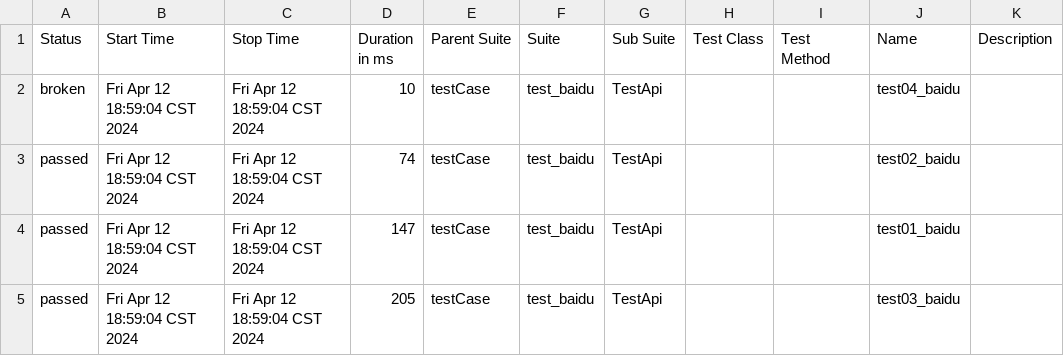
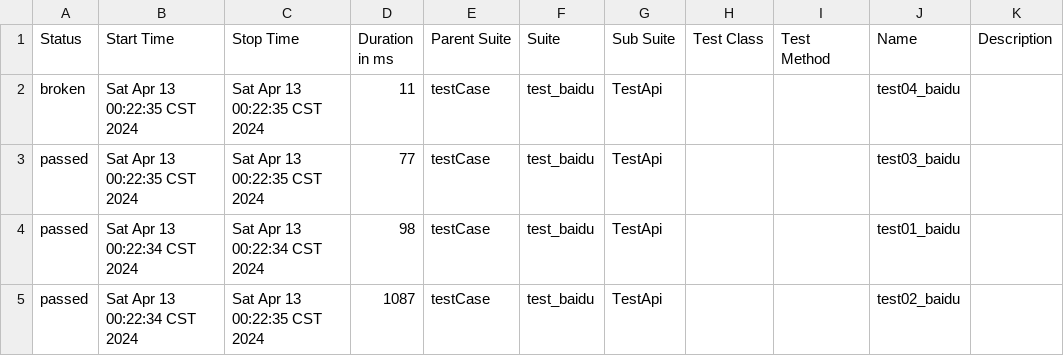
Before and after one commit to xiangzp-Hub/Framework_pytest412, a CSV file: testReport/report/allures/data/suites.csv, drawn as a sheet.

```diff
--- a/testReport/report/allures/data/suites.csv
+++ b/testReport/report/allures/data/suites.csv
@@ -1,5 +1,5 @@
 "Status","Start Time","Stop Time","Duration in ms","Parent Suite","Suite","Sub Suite","Test Class","Test Method","Name","Description"
-"broken","Fri Apr 12 18:59:04 CST 2024","Fri Apr 12 18:59:04 CST 2024","10","testCase","test_baidu","TestApi","","","test04_baidu",""
-"passed","Fri Apr 12 18:59:04 CST 2024","Fri Apr 12 18:59:04 CST 2024","74","testCase","test_baidu","TestApi","","","test02_baidu",""
-"passed","Fri Apr 12 18:59:04 CST 2024","Fri Apr 12 18:59:04 CST 2024","147","testCase","test_baidu","TestApi","","","test01_baidu",""
-"passed","Fri Apr 12 18:59:04 CST 2024","Fri Apr 12 18:59:04 CST 2024","205","testCase","test_baidu","TestApi","","","test03_baidu",""
+"broken","Sat Apr 13 00:22:35 CST 2024","Sat Apr 13 00:22:35 CST 2024","11","testCase","test_baidu","TestApi","","","test04_baidu",""
+"passed","Sat Apr 13 00:22:35 CST 2024","Sat Apr 13 00:22:35 CST 2024","77","testCase","test_baidu","TestApi","","","test03_baidu",""
+"passed","Sat Apr 13 00:22:34 CST 2024","Sat Apr 13 00:22:34 CST 2024","98","testCase","test_baidu","TestApi","","","test01_baidu",""
+"passed","Sat Apr 13 00:22:34 CST 2024","Sat Apr 13 00:22:35 CST 2024","1087","testCase","test_baidu","TestApi","","","test02_baidu",""
```
Also changed, not shown: 30 other files.
